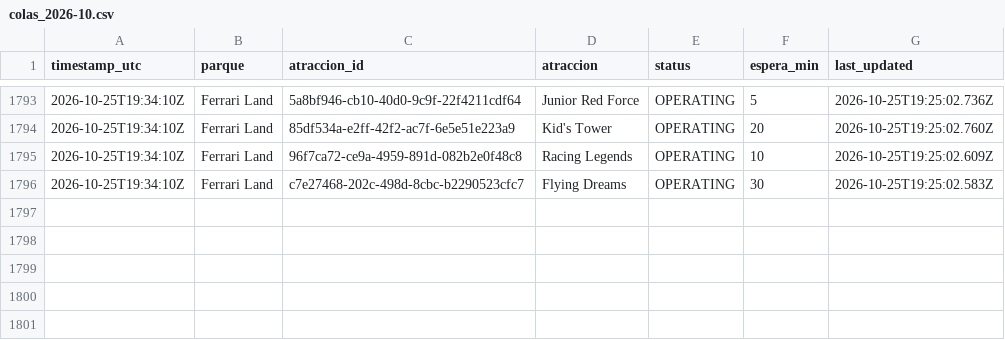
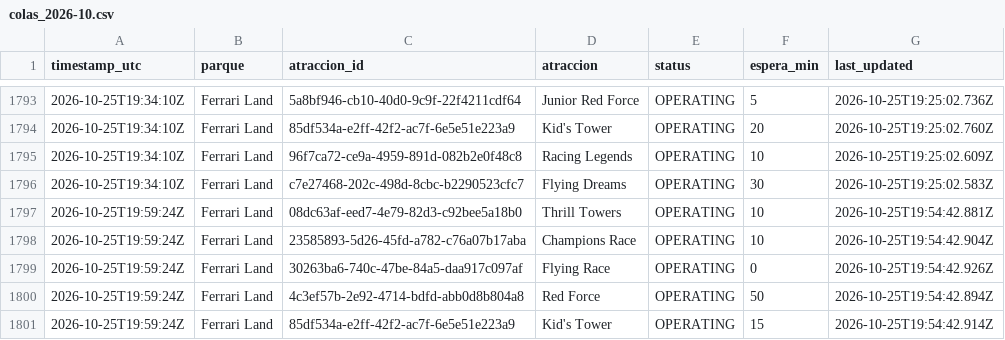
Before and after one commit to ridehunters/colas-portaventura, a CSV file: data/historico/colas_2026-10.csv, drawn as a sheet; only a part is shown, gaps mark what is left out; the diff names each change by its address in the sheet, - before the commit and + after, or states it on an @@ line.

```diff
--- a/data/historico/colas_2026-10.csv
+++ b/data/historico/colas_2026-10.csv
+row 1797: 2026-10-25T19:59:24Z | Ferrari Land | 08dc63af-eed7-4e79-82d3-c92bee5a18b0 | Thrill Towers | OPERATING | 10 | 2026-10-25T19:54:42.881Z
+row 1798: 2026-10-25T19:59:24Z | Ferrari Land | 23585893-5d26-45fd-a782-c76a07b17aba | Champions Race | OPERATING | 10 | 2026-10-25T19:54:42.904Z
+row 1799: 2026-10-25T19:59:24Z | Ferrari Land | 30263ba6-740c-47be-84a5-daa917c097af | Flying Race | OPERATING | 0 | 2026-10-25T19:54:42.926Z
+row 1800: 2026-10-25T19:59:24Z | Ferrari Land | 4c3ef57b-2e92-4714-bdfd-abb0d8b804a8 | Red Force | OPERATING | 50 | 2026-10-25T19:54:42.894Z
+row 1801: 2026-10-25T19:59:24Z | Ferrari Land | 85df534a-e2ff-42f2-ac7f-6e5e51e223a9 | Kid's Tower | OPERATING | 15 | 2026-10-25T19:54:42.914Z
```
Also changed, not shown: data/historico/queuetimes_2026-10.csv.
